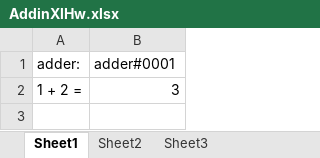
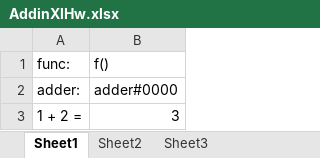
Before and after one commit to eehlers/swig, an Excel workbook: Examples/objecthandler/simple/AddinXl/AddinXlHw.xlsx, sheet Sheet1, drawn as a sheet; values as stored, in another font and other column widths than the file's, no borders; addresses are those after the commit; the diff names each change by its address in the sheet, - before the commit and + after, or states it on an @@ line.

```diff
--- a/Examples/objecthandler/simple/AddinXl/AddinXlHw.xlsx (sheet Sheet1)
+++ b/Examples/objecthandler/simple/AddinXl/AddinXlHw.xlsx (sheet Sheet1)
+row 1: func: | f()
-B2: adder#0001
+B2: adder#0000
```
Also changed, not shown: 6 other files.
